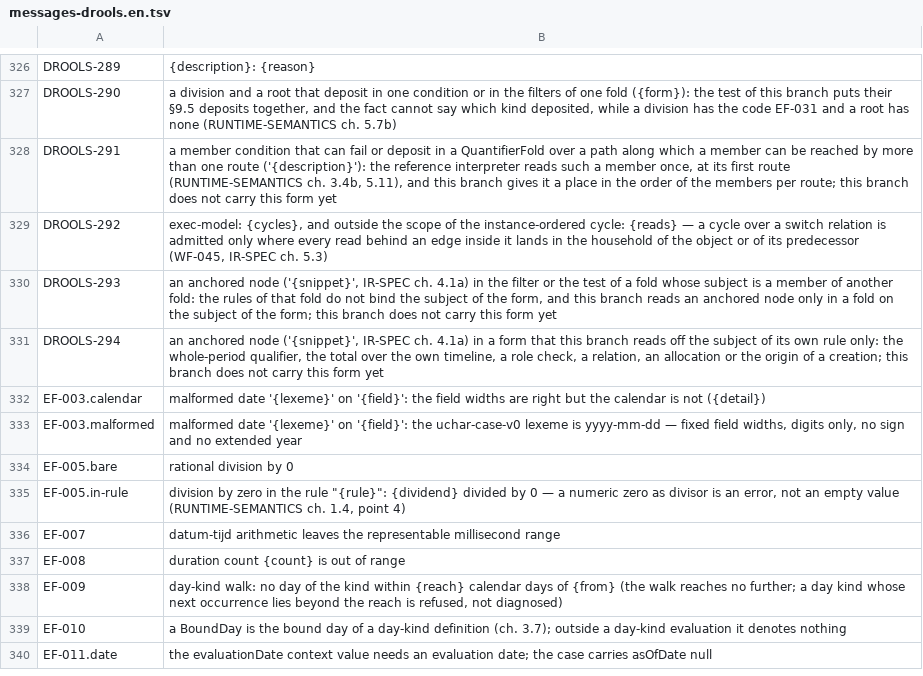
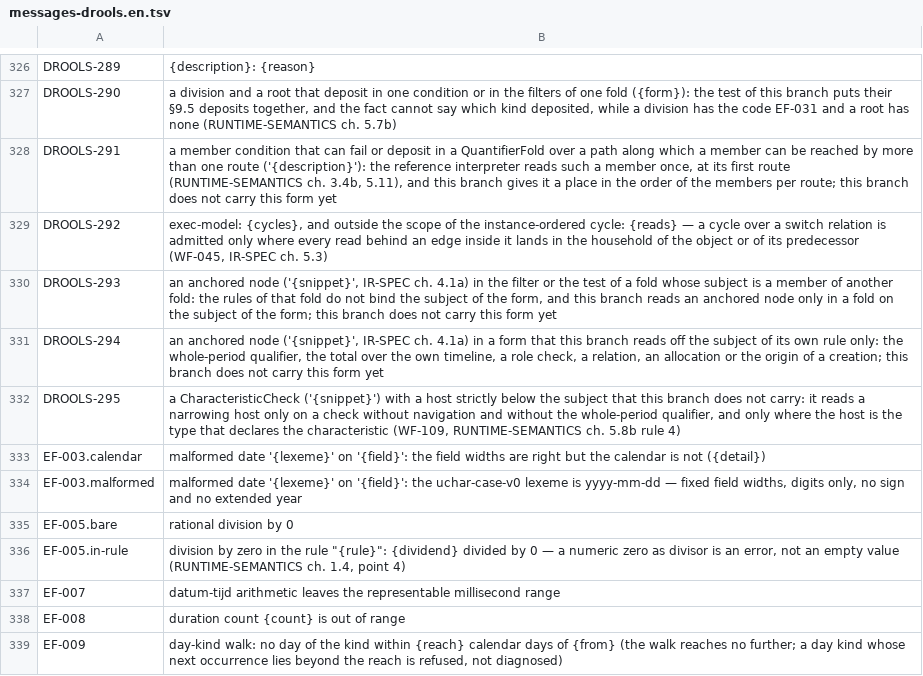
Before and after one commit to uchar-dev/uchar, a TSV file: backends/drools/src/main/resources/dev/uchar/regelspraak/message/messages-drools.en.tsv, drawn as a sheet; only a part is shown, gaps mark what is left out; the shorter side is filled out with more unchanged rows.

```diff
--- a/backends/drools/src/main/resources/dev/uchar/regelspraak/message/messages-drools.en.tsv
+++ b/backends/drools/src/main/resources/dev/uchar/regelspraak/message/messages-drools.en.tsv
@@ -331,2 +331,3 @@ DROOLS-293	an anchored node ('{snippet}', IR-SPEC ch. 4.1a) in the filter or the
 DROOLS-294	an anchored node ('{snippet}', IR-SPEC ch. 4.1a) in a form that this branch reads off the subject of its own rule only: the whole-period qualifier, the total over the own timeline, a role check, a relation, an allocation or the origin of a creation; this branch does not carry this form yet
+DROOLS-295	a CharacteristicCheck ('{snippet}') with a host strictly below the subject that this branch does not carry: it reads a narrowing host only on a check without navigation and without the whole-period qualifier, and only where the host is the type that declares the characteristic (WF-109, RUNTIME-SEMANTICS ch. 5.8b rule 4)
 EF-003.calendar	malformed date '{lexeme}' on '{field}': the field widths are right but the calendar is not ({detail})
```
Also changed, not shown: backends/drools/src/main/resources/dev/uchar/regelspraak/message/messages-drools.nl.tsv, 4 other files.
